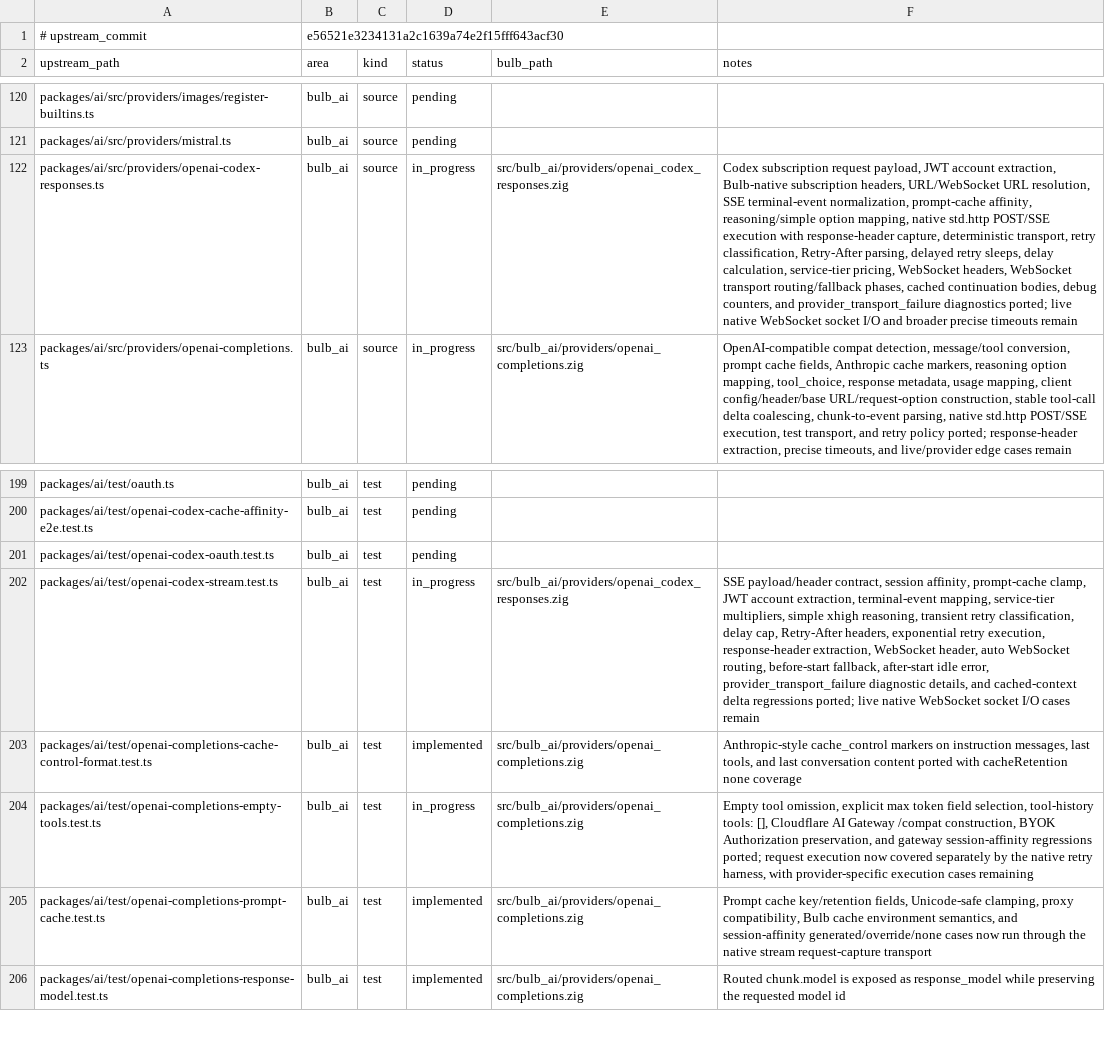
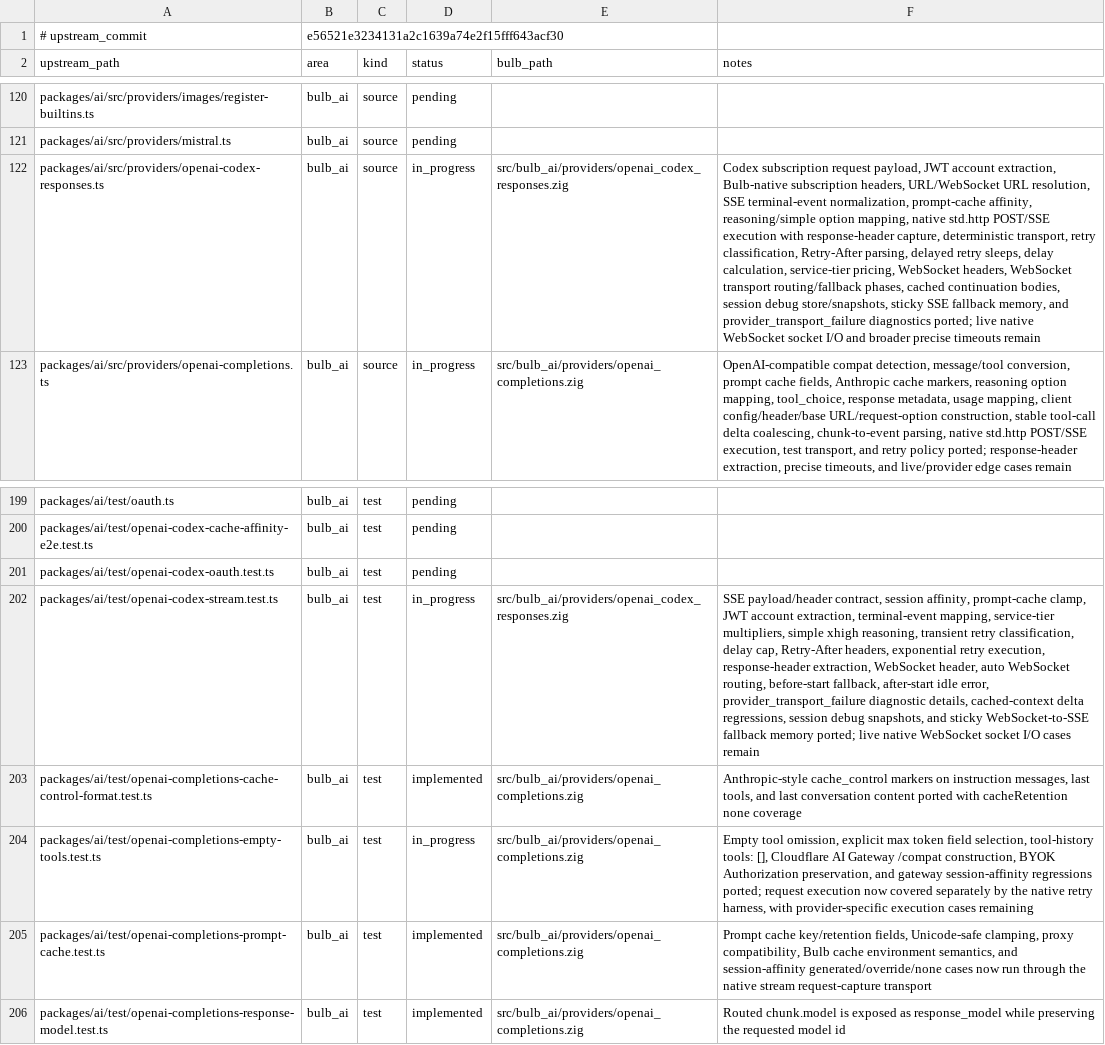
Before and after one commit to anggakhrsma/bulb, a TSV file: parity/ledger.tsv, drawn as a sheet; only a part is shown, gaps mark what is left out; the diff names each change by its address in the sheet, - before the commit and + after, or states it on an @@ line.

Commit message:
feat: port codex websocket session state

```diff
--- a/parity/ledger.tsv
+++ b/parity/ledger.tsv
-F122 (notes): …continuation bodies, debug counters, and provider_transport_failure…
+F122 (notes): …continuation bodies, session debug store/snapshots, sticky SSE fallback memory, and provider_transport_failure…
-F202 (notes): …diagnostic details, and cached-context delta regressions ported; live…
+F202 (notes): …diagnostic details, cached-context delta regressions, session debug snapshots, and sticky WebSocket-to-SSE fallback memory ported; live…
```
Also changed, not shown: parity/status.tsv, 1 other file.
